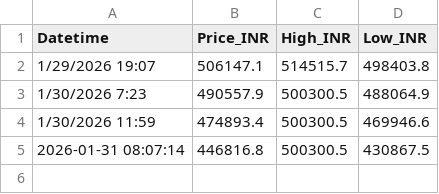
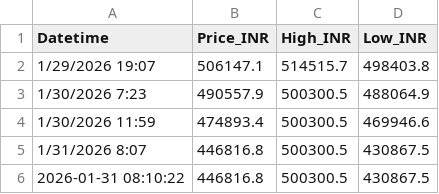
Before and after one commit to bidyutbbrahma-lgtm/gold-price-india, a CSV file: gold_prices_india.csv, drawn as a sheet.

```diff
--- a/gold_prices_india.csv
+++ b/gold_prices_india.csv
@@ -4,2 +4,3 @@ Datetime,Price_INR,High_INR,Low_INR
 1/30/2026 11:59,474893.4,500300.5,469946.6
-2026-01-31 08:07:14,446816.8,500300.5,430867.5
+1/31/2026 8:07,446816.8,500300.5,430867.5
+2026-01-31 08:10:22,446816.8,500300.5,430867.5
```
Also changed, not shown: 1 other file.
